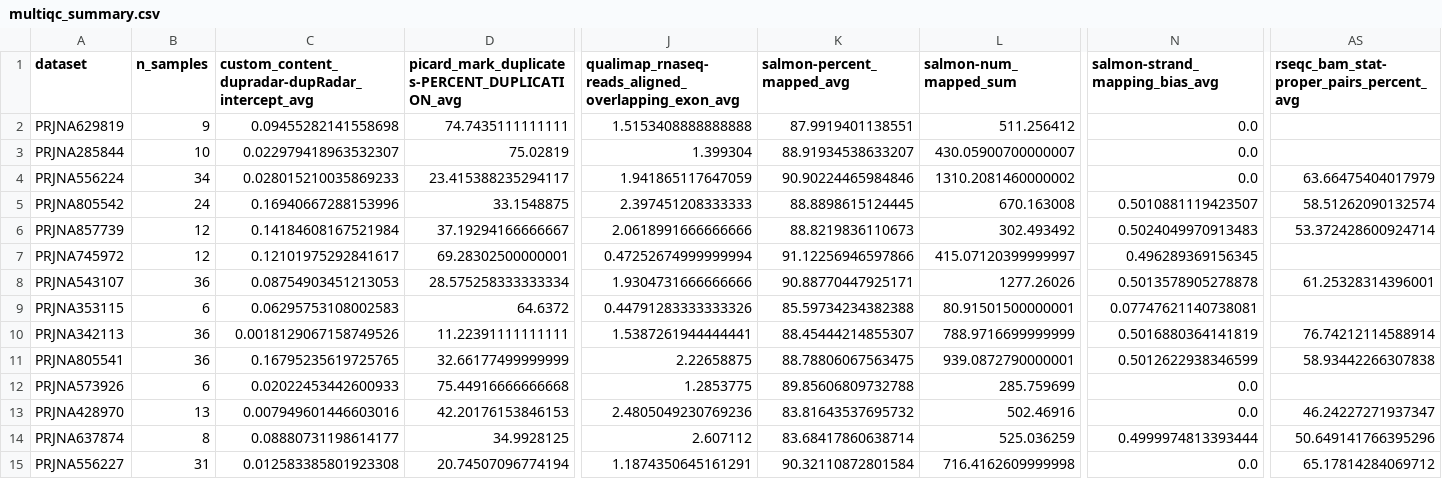
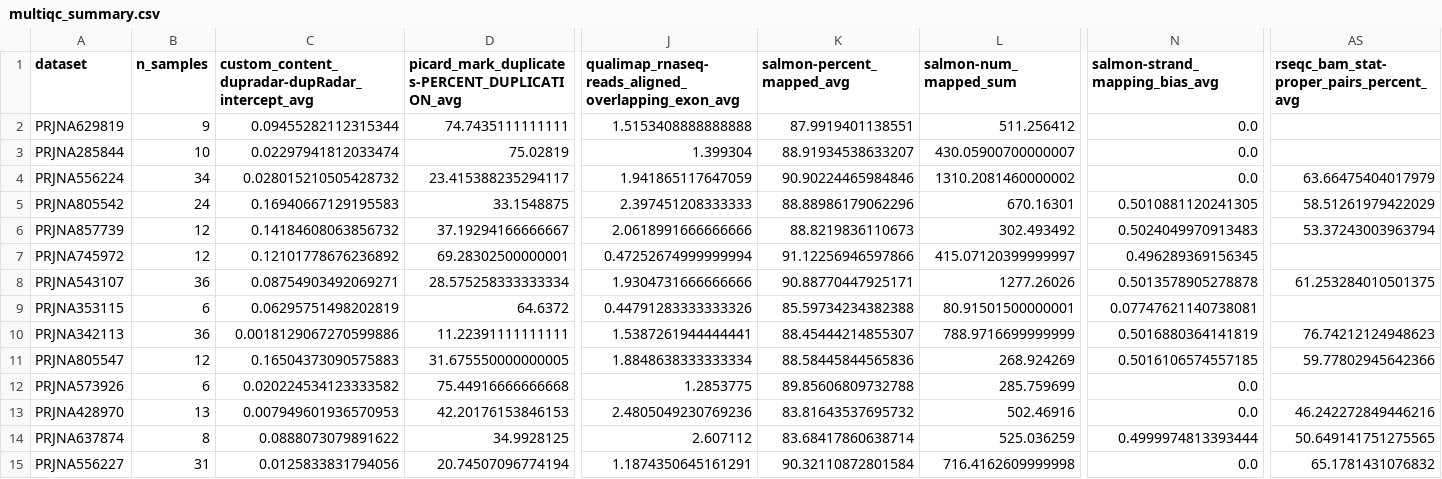
Before and after one commit to lasseignelab/rrc-datahub, a CSV file: results/multiqc/multiqc_summary.csv, drawn as a sheet; only a part is shown, gaps mark what is left out; removed rows and columns are numbered as before the commit, all else as after; rows hold the shown columns only; the diff names each change by its address in the sheet, - before the commit and + after, or states it on an @@ line.

Commit message:
Include new summary CSV

```diff
--- a/results/multiqc/multiqc_summary.csv
+++ b/results/multiqc/multiqc_summary.csv
-C2: 0.09455282141558698
+C2: 0.09455282112315344
-C3: 0.022979418963532307
+C3: 0.02297941812033474
-C4: 0.028015210035869233
+C4: 0.028015210505428732
-C5: 0.16940667288153996
+C5: 0.16940667129195583
-K5 (salmon-percent_mapped_avg): 88.8898615124445
+K5 (salmon-percent_mapped_avg): 88.88986179062296
-L5 (salmon-num_mapped_sum): 670.163008
+L5 (salmon-num_mapped_sum): 670.16301
-N5 (salmon-strand_mapping_bias_avg): 0.5010881119423507
+N5 (salmon-strand_mapping_bias_avg): 0.5010881120241305
-AS5: 58.51262090132574
+AS5: 58.51261979422029
-C6: 0.14184608167521984
+C6: 0.14184608063856732
-AS6: 53.372428600924714
+AS6: 53.37243003963794
-C7: 0.12101975292841617
+C7: 0.12101778676236892
-C8: 0.08754903451213053
+C8: 0.08754903492069271
-AS8: 61.25328314396001
+AS8: 61.253284010501375
-C9: 0.06295753108002583
+C9: 0.06295751498202819
-C10: 0.0018129067158749526
+C10: 0.0018129067270599886
-AS10: 76.74212114588914
+AS10: 76.74212124948623
-row 11: PRJNA805541 | 36 | 0.16795235619725765 | 32.66177499999999 | 2.22658875 | 88.78806067563475 | 939.0872790000001 | 0.5012622938346599 | 58.93442266307838
+row 11: PRJNA805547 | 12 | 0.16504373090575883 | 31.675550000000005 | 1.8848638333333334 | 88.58445844565836 | 268.924269 | 0.5016106574557185 | 59.77802945642366
-C12: 0.02022453442600933
+C12: 0.020224534123333582
-C13: 0.007949601446603016
+C13: 0.007949601936570953
-AS13: 46.24227271937347
+AS13: 46.242272849446216
-C14: 0.08880731198614177
+C14: 0.0888073079891622
-AS14: 50.649141766395296
+AS14: 50.649141751275565
-C15: 0.012583385801923308
+C15: 0.0125833831794056
-AS15: 65.17814284069712
+AS15: 65.1781431076832
```
